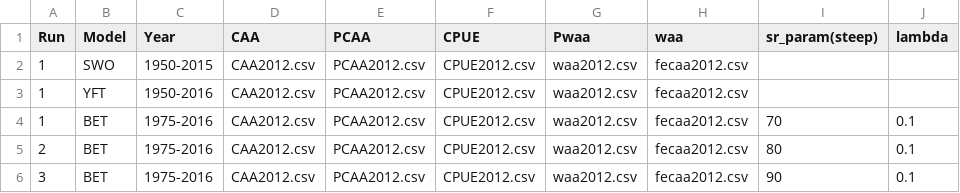
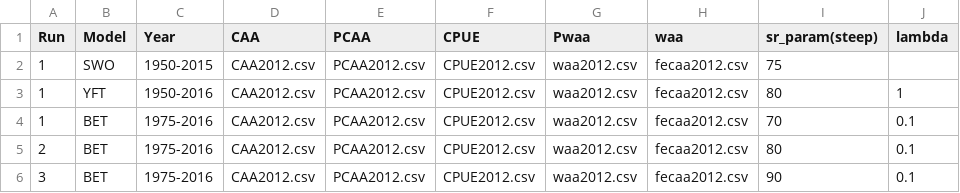
Before and after one commit to DrRoad/IOTC_SS3_Shiny, a CSV file: data/run_spec_ss3.csv, drawn as a sheet.

Commit message:
Update run_spec_ss3.csv

```diff
--- a/data/run_spec_ss3.csv
+++ b/data/run_spec_ss3.csv
@@ -1,4 +1,4 @@
 Run,Model,Year,CAA,PCAA,CPUE,Pwaa,waa,sr_param(steep),lambda
-1,SWO,1950-2015,CAA2012.csv,PCAA2012.csv,CPUE2012.csv,waa2012.csv,fecaa2012.csv,,
-1,YFT,1950-2016,CAA2012.csv,PCAA2012.csv,CPUE2012.csv,waa2012.csv,fecaa2012.csv,,
+1,SWO,1950-2015,CAA2012.csv,PCAA2012.csv,CPUE2012.csv,waa2012.csv,fecaa2012.csv,75,
+1,YFT,1950-2016,CAA2012.csv,PCAA2012.csv,CPUE2012.csv,waa2012.csv,fecaa2012.csv,80,1
 1,BET,1975-2016,CAA2012.csv,PCAA2012.csv,CPUE2012.csv,waa2012.csv,fecaa2012.csv,70,0.1
```
